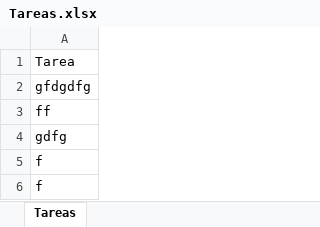
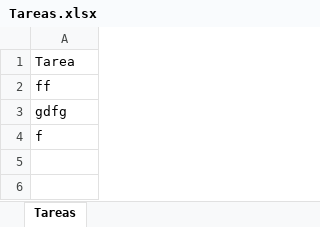
Before and after one commit to Osdamamo/empresajava, an Excel workbook: Tareas.xlsx, sheet Tareas, drawn as a sheet; values as stored, in another font and other column widths than the file's, no borders; the diff names each change by its address in the sheet, - before the commit and + after, or states it on an @@ line.

Commit message:
termine lo de excel

```diff
--- a/Tareas.xlsx (sheet Tareas)
+++ b/Tareas.xlsx (sheet Tareas)
-row 2: gfdgdfg
-row 5: f
```
Also changed, not shown: 2 other files.
